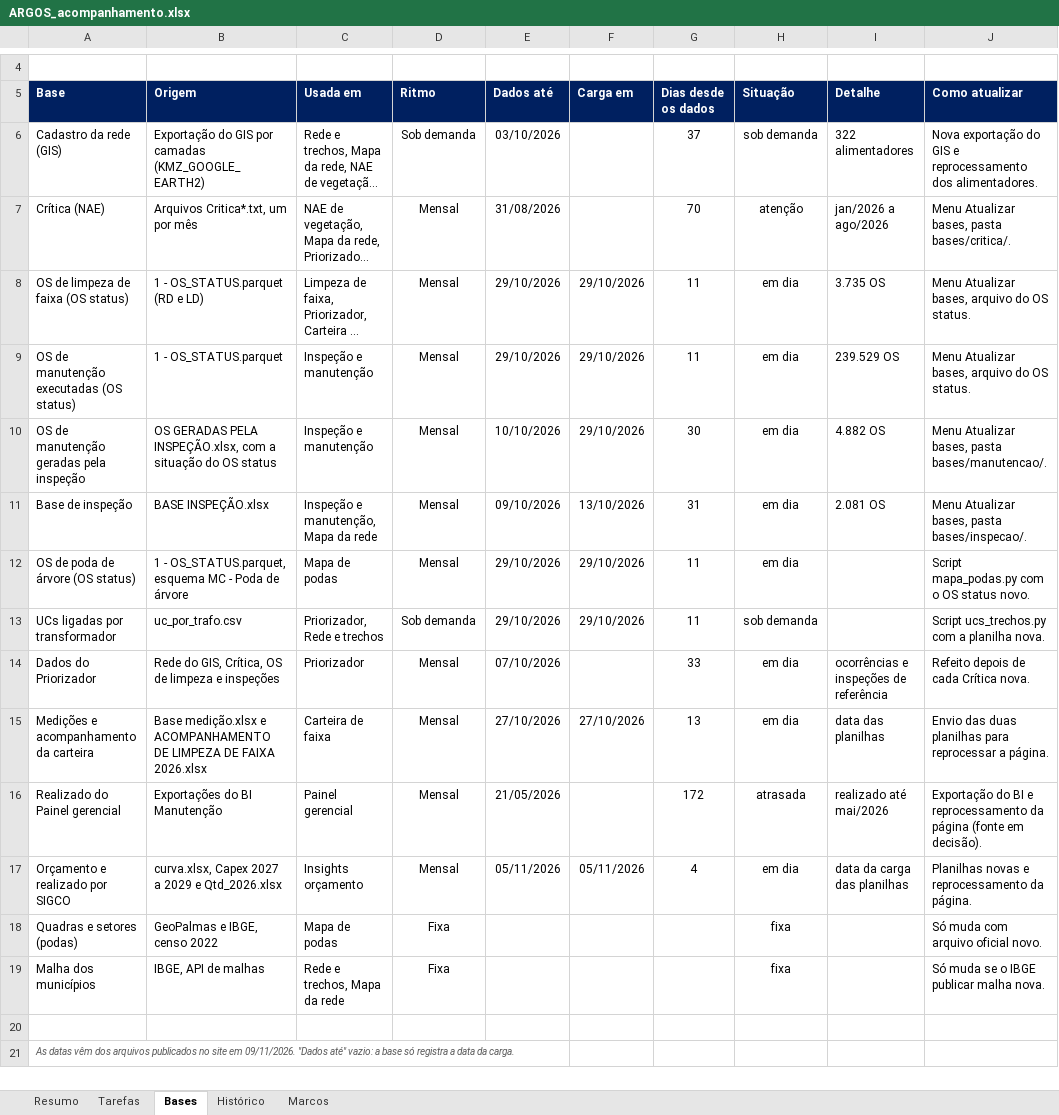
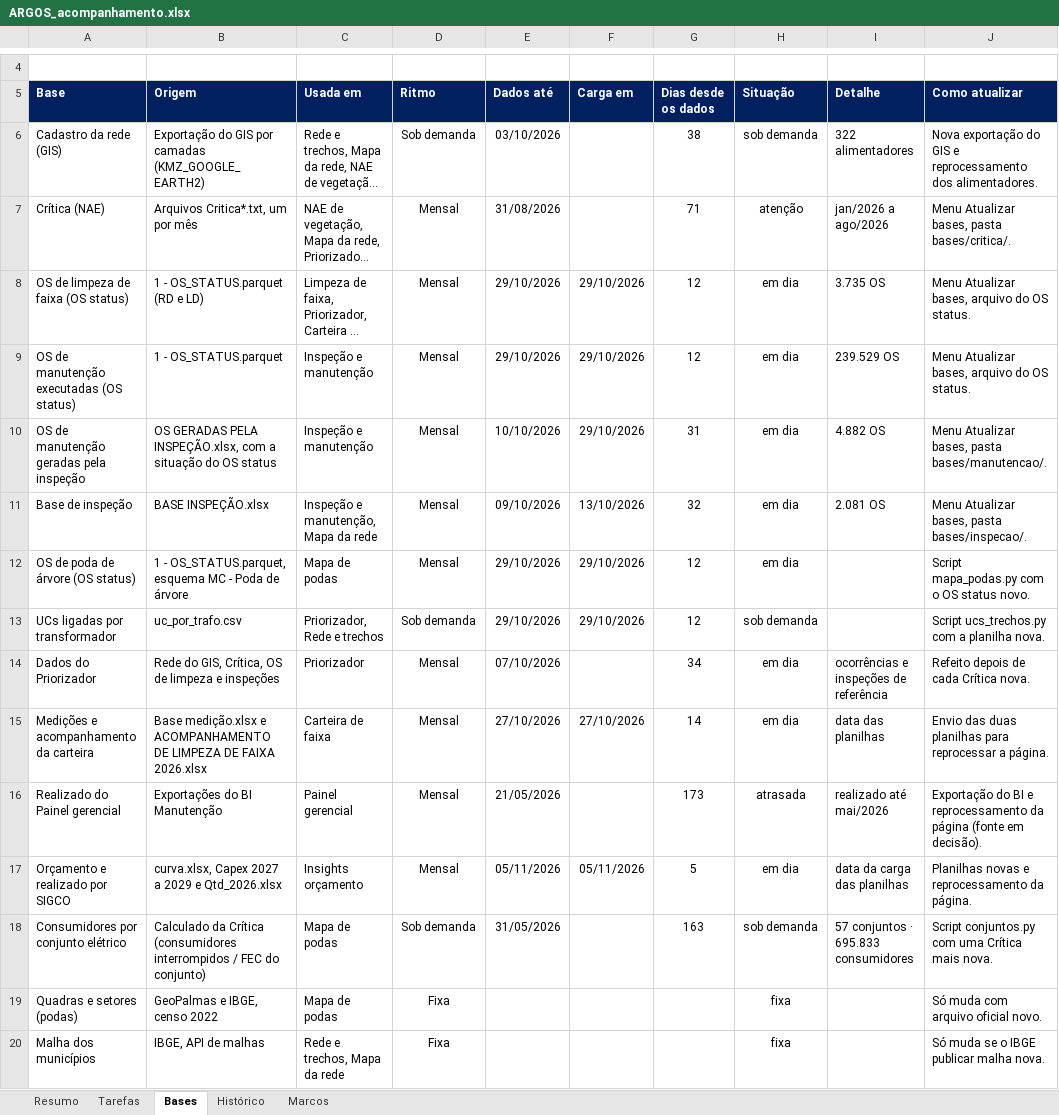
Before and after one commit to LGRSV/vera-vegeta-o-back, an Excel workbook: teste/escopo/ARGOS_acompanhamento.xlsx, sheet Bases, drawn as a sheet; only a part is shown, gaps mark what is left out; the shorter side is filled out with more unchanged rows; long unchanged cells end in …; values as stored, in another font and other column widths than the file's, no borders; conditional formats not drawn; the diff names each change by its address in the sheet, - before the commit and + after, or states it on an @@ line.

```diff
--- a/teste/escopo/ARGOS_acompanhamento.xlsx (sheet Bases)
+++ b/teste/escopo/ARGOS_acompanhamento.xlsx (sheet Bases)
-G6 (Dias desde os dados): 37
+G6 (Dias desde os dados): 38
-G7 (Dias desde os dados): 70
+G7 (Dias desde os dados): 71
-G8:G9 (Dias desde os dados): 11
+G8:G9 (Dias desde os dados): 12
-G10 (Dias desde os dados): 30
+G10 (Dias desde os dados): 31
-G11 (Dias desde os dados): 31
+G11 (Dias desde os dados): 32
-G12:G13 (Dias desde os dados): 11
+G12:G13 (Dias desde os dados): 12
-G14 (Dias desde os dados): 33
+G14 (Dias desde os dados): 34
-G15 (Dias desde os dados): 13
+G15 (Dias desde os dados): 14
-G16 (Dias desde os dados): 172
+G16 (Dias desde os dados): 173
-G17 (Dias desde os dados): 4
+G17 (Dias desde os dados): 5
+row 18: Consumidores por conjunto elétrico | Calculado da Crítica (consumidores interrompidos / FEC do conjunto) | Mapa de podas | Sob demanda | 31/05/2026 |  | 163 | sob demanda | 57 conjuntos · 695.833 consumidores | Script conjuntos.py com uma Crítica mais nova.
```
Also changed, not shown: sheet Tarefas, sheet Histórico, sheet Resumo, formulas that keep their value, 6 other files.
